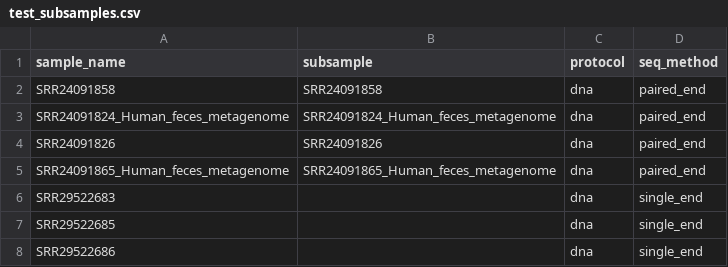
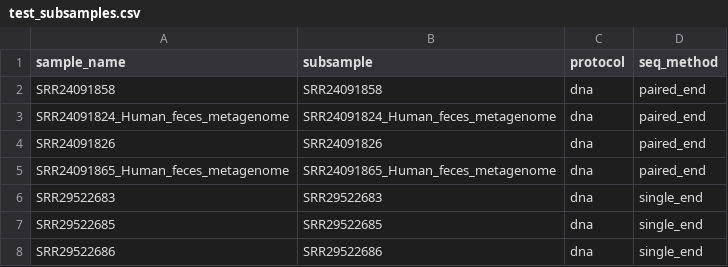
Before and after one commit to pbradleylab/Sapiens_be_gone, a CSV file: config/test_subsamples.csv, drawn as a sheet.

Commit message:
Update test_subsamples.csv

```diff
--- a/config/test_subsamples.csv
+++ b/config/test_subsamples.csv
@@ -5,4 +5,4 @@ SRR24091826,SRR24091826,dna,paired_end
 SRR24091865_Human_feces_metagenome,SRR24091865_Human_feces_metagenome,dna,paired_end
-SRR29522683,,dna,single_end
-SRR29522685,,dna,single_end
-SRR29522686,,dna,single_end
+SRR29522683,SRR29522683,dna,single_end
+SRR29522685,SRR29522685,dna,single_end
+SRR29522686,SRR29522686,dna,single_end
```
